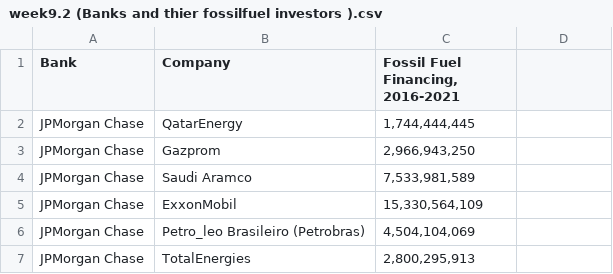
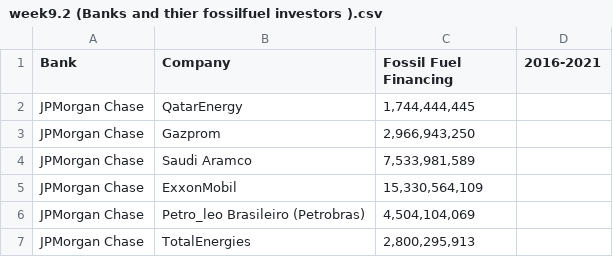
Before and after one commit to Chloechieng/Chloechieng.github.io, a CSV file: week9.2 (Banks and thier fossilfuel investors ).csv, drawn as a sheet; only a part is shown; the diff names each change by its address in the sheet, - before the commit and + after, or states it on an @@ line.

Commit message:
Update week9.2 (Banks and thier fossilfuel investors ).csv

```diff
--- a/week9.2 (Banks and thier fossilfuel investors ).csv
+++ b/week9.2 (Banks and thier fossilfuel investors ).csv
-C1: Fossil Fuel Financing, 2016-2021
+C1: Fossil Fuel Financing
-D1: (empty)
+D1: 2016-2021
```
